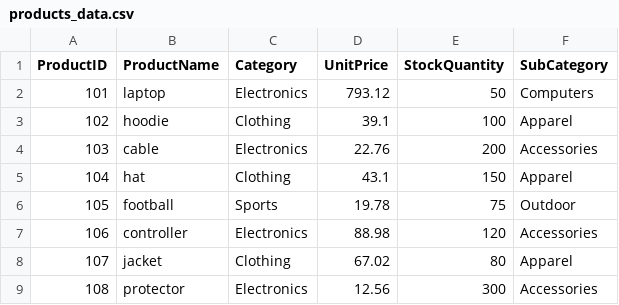
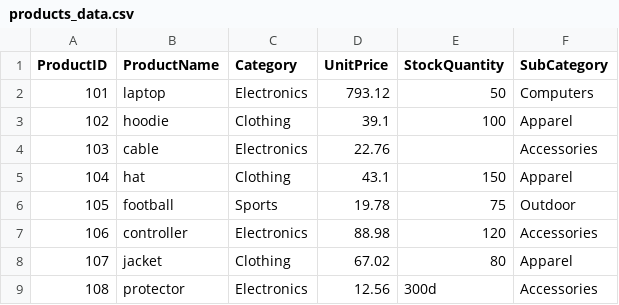
Before and after one commit to asbestositgets/smart-store-aaroe, a CSV file: data/raw/products_data.csv, drawn as a sheet.

```diff
--- a/data/raw/products_data.csv
+++ b/data/raw/products_data.csv
@@ -3,3 +3,3 @@ ProductID,ProductName,Category,UnitPrice,StockQuantity,SubCategory
 102,hoodie,Clothing,39.1,100,Apparel
-103,cable,Electronics,22.76,200,Accessories
+103,cable,Electronics,22.76,,Accessories
 104,hat,Clothing,43.1,150,Apparel
@@ -8,2 +8,2 @@ ProductID,ProductName,Category,UnitPrice,StockQuantity,SubCategory
 107,jacket,Clothing,67.02,80,Apparel
-108,protector,Electronics,12.56,300,Accessories
+108,protector,Electronics,12.56,300d,Accessories
```
Also changed, not shown: data/raw/customers_data.csv, data/raw/sales_data.csv, 6 other files.
